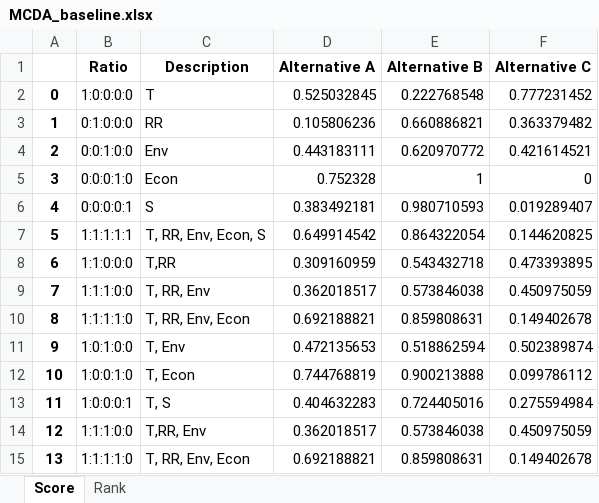
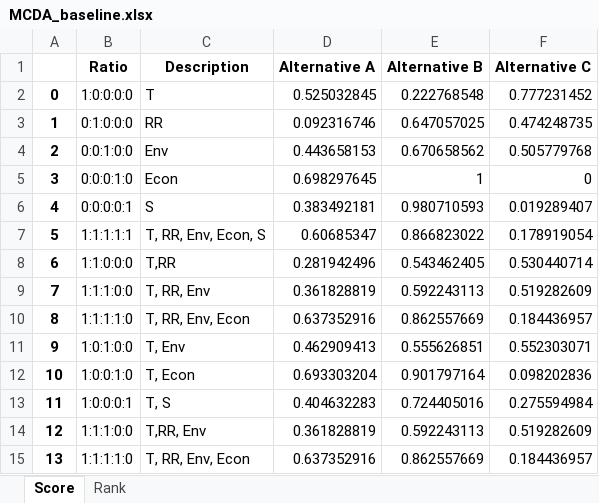
Before and after one commit to QSD-Group/DMsan, an Excel workbook: dmsan/bwaise/results/MCDA_baseline.xlsx, sheet Score, drawn as a sheet; only a part is shown; values as stored, in another font and other column widths than the file's, no borders; the diff covers the shown part only; the diff names each change by its address in the sheet, - before the commit and + after, or states it on an @@ line.

```diff
--- a/dmsan/bwaise/results/MCDA_baseline.xlsx (sheet Score)
+++ b/dmsan/bwaise/results/MCDA_baseline.xlsx (sheet Score)
-D3 (Alternative A): 0.105806236
+D3 (Alternative A): 0.092316746
-E3 (Alternative B): 0.660886821
+E3 (Alternative B): 0.647057025
-F3 (Alternative C): 0.363379482
+F3 (Alternative C): 0.474248735
-D4 (Alternative A): 0.443183111
+D4 (Alternative A): 0.443658153
-E4 (Alternative B): 0.620970772
+E4 (Alternative B): 0.670658562
-F4 (Alternative C): 0.421614521
+F4 (Alternative C): 0.505779768
-D5 (Alternative A): 0.752328
+D5 (Alternative A): 0.698297645
-D7 (Alternative A): 0.649914542
+D7 (Alternative A): 0.60685347
-E7 (Alternative B): 0.864322054
+E7 (Alternative B): 0.866823022
-F7 (Alternative C): 0.144620825
+F7 (Alternative C): 0.178919054
-D8 (Alternative A): 0.309160959
+D8 (Alternative A): 0.281942496
-E8 (Alternative B): 0.543432718
+E8 (Alternative B): 0.543462405
-F8 (Alternative C): 0.473393895
+F8 (Alternative C): 0.530440714
-D9 (Alternative A): 0.362018517
+D9 (Alternative A): 0.361828819
-E9 (Alternative B): 0.573846038
+E9 (Alternative B): 0.592243113
-F9 (Alternative C): 0.450975059
+F9 (Alternative C): 0.519282609
-D10 (Alternative A): 0.692188821
+D10 (Alternative A): 0.637352916
-E10 (Alternative B): 0.859808631
+E10 (Alternative B): 0.862557669
-F10 (Alternative C): 0.149402678
+F10 (Alternative C): 0.184436957
-D11 (Alternative A): 0.472135653
+D11 (Alternative A): 0.462909413
-E11 (Alternative B): 0.518862594
+E11 (Alternative B): 0.555626851
-F11 (Alternative C): 0.502389874
+F11 (Alternative C): 0.552303071
-D12 (Alternative A): 0.744768819
+D12 (Alternative A): 0.693303204
-E12 (Alternative B): 0.900213888
+E12 (Alternative B): 0.901797164
-F12 (Alternative C): 0.099786112
+F12 (Alternative C): 0.098202836
-D14 (Alternative A): 0.362018517
+D14 (Alternative A): 0.361828819
-E14 (Alternative B): 0.573846038
+E14 (Alternative B): 0.592243113
-F14 (Alternative C): 0.450975059
+F14 (Alternative C): 0.519282609
-D15 (Alternative A): 0.692188821
+D15 (Alternative A): 0.637352916
-E15 (Alternative B): 0.859808631
+E15 (Alternative B): 0.862557669
-F15 (Alternative C): 0.149402678
+F15 (Alternative C): 0.184436957
```
Also changed, not shown: 102 edited cells elsewhere in this sheet, sheet Rank, dmsan/bwaise/results/AHP_weights.xlsx, dmsan/bwaise/results/scenario/optimal_frontier.xlsx, 21 other files.
